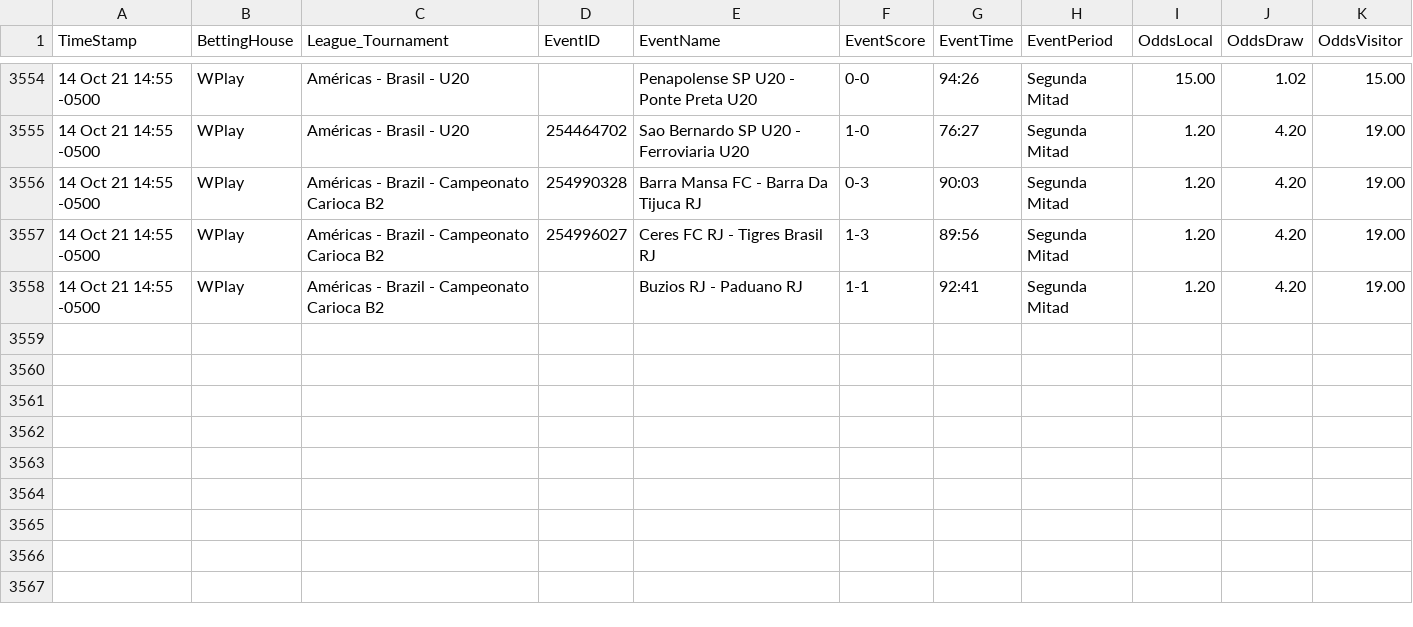
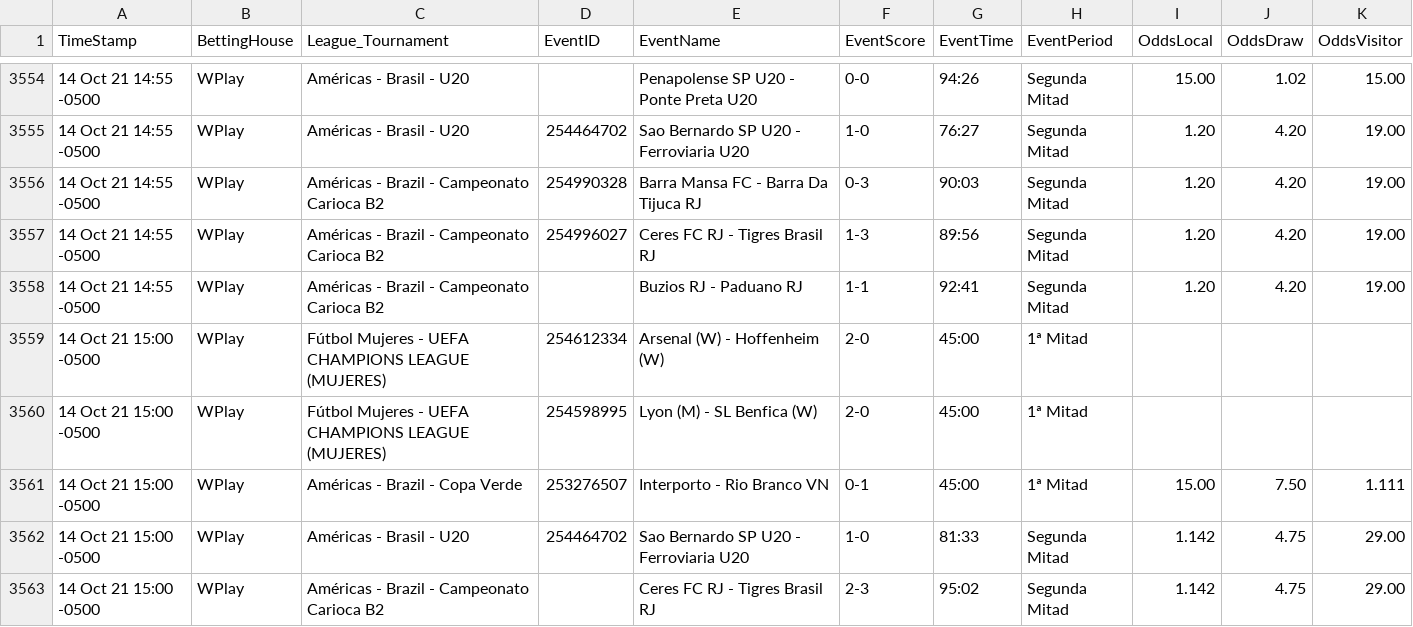
Before and after one commit to cjgorricho/curso-golang, a CSV file: pruebas/colly/FOOT-live-data.csv, drawn as a sheet; only a part is shown, gaps mark what is left out; the diff names each change by its address in the sheet, - before the commit and + after, or states it on an @@ line.

Commit message:
update FOOT data

```diff
--- a/pruebas/colly/FOOT-live-data.csv
+++ b/pruebas/colly/FOOT-live-data.csv
+row 3559: 14 Oct 21 15:00 -0500 | WPlay | Fútbol Mujeres - UEFA CHAMPIONS LEAGUE (MUJERES) | 254612334 | Arsenal (W) - Hoffenheim (W) | 2-0 | 45:00 | 1ª Mitad
+row 3560: 14 Oct 21 15:00 -0500 | WPlay | Fútbol Mujeres - UEFA CHAMPIONS LEAGUE (MUJERES) | 254598995 | Lyon (M) - SL Benfica (W) | 2-0 | 45:00 | 1ª Mitad
+row 3561: 14 Oct 21 15:00 -0500 | WPlay | Américas - Brazil - Copa Verde | 253276507 | Interporto - Rio Branco VN | 0-1 | 45:00 | 1ª Mitad | 15.00 | 7.50 | 1.111
+row 3562: 14 Oct 21 15:00 -0500 | WPlay | Américas - Brasil - U20 | 254464702 | Sao Bernardo SP U20 - Ferroviaria U20 | 1-0 | 81:33 | Segunda Mitad | 1.142 | 4.75 | 29.00
+row 3563: 14 Oct 21 15:00 -0500 | WPlay | Américas - Brazil - Campeonato Carioca B2 |  | Ceres FC RJ - Tigres Brasil RJ | 2-3 | 95:02 | Segunda Mitad | 1.142 | 4.75 | 29.00
```
